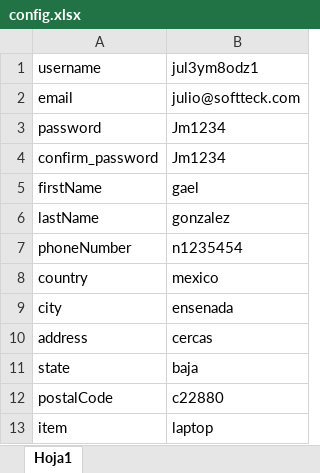
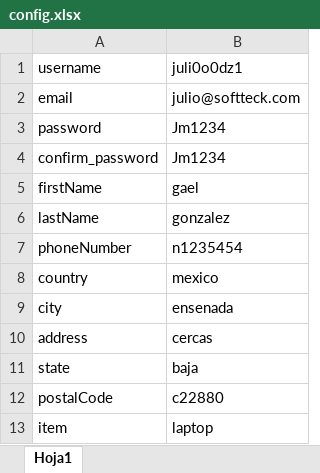
Before and after one commit to juan149609/FrameworkAcademy, an Excel workbook: config.xlsx, sheet Hoja1, drawn as a sheet; values as stored, in another font and other column widths than the file's, no borders; the diff names each change by its address in the sheet, - before the commit and + after, or states it on an @@ line.

```diff
--- a/config.xlsx (sheet Hoja1)
+++ b/config.xlsx (sheet Hoja1)
-B1: jul3ym8odz1
+B1: juli0o0dz1
```
Also changed, not shown: 32 other files.
